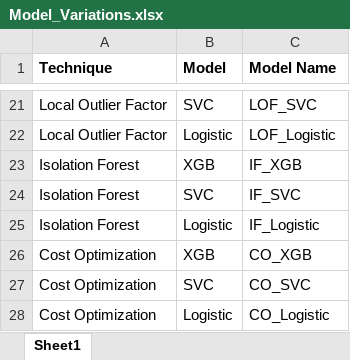
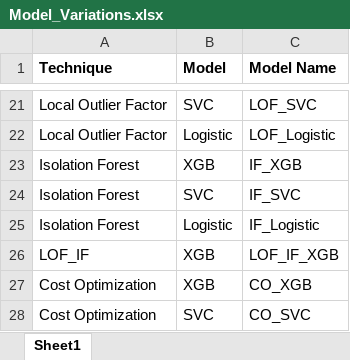
Before and after one commit to ShamilShukurov/ADA_GWU_Master_Thesis, an Excel workbook: Reports/Model_Variations.xlsx, sheet Sheet1, drawn as a sheet; only a part is shown, gaps mark what is left out; the shorter side is filled out with more unchanged rows; values as stored, in another font and other column widths than the file's, no borders; charts and pictures not drawn; the diff names each change by its address in the sheet, - before the commit and + after, or states it on an @@ line.

Commit message:
Update Model_Variations.xlsx

```diff
--- a/Reports/Model_Variations.xlsx (sheet Sheet1)
+++ b/Reports/Model_Variations.xlsx (sheet Sheet1)
+row 26: LOF_IF | XGB | LOF_IF_XGB
```
